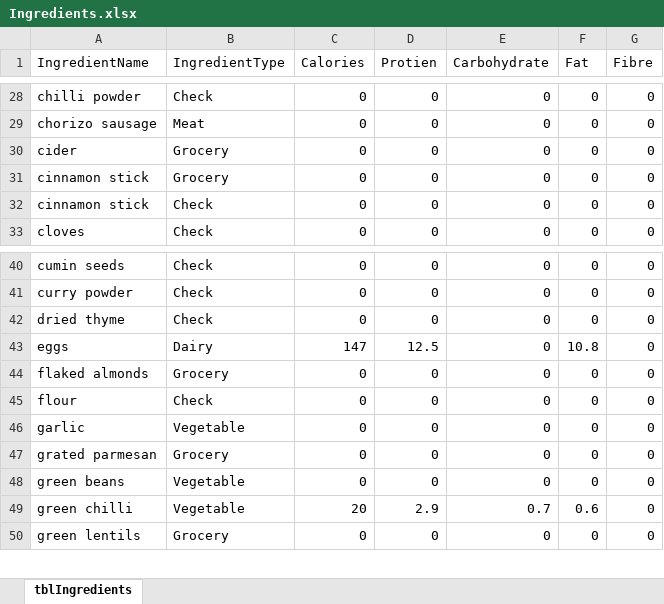
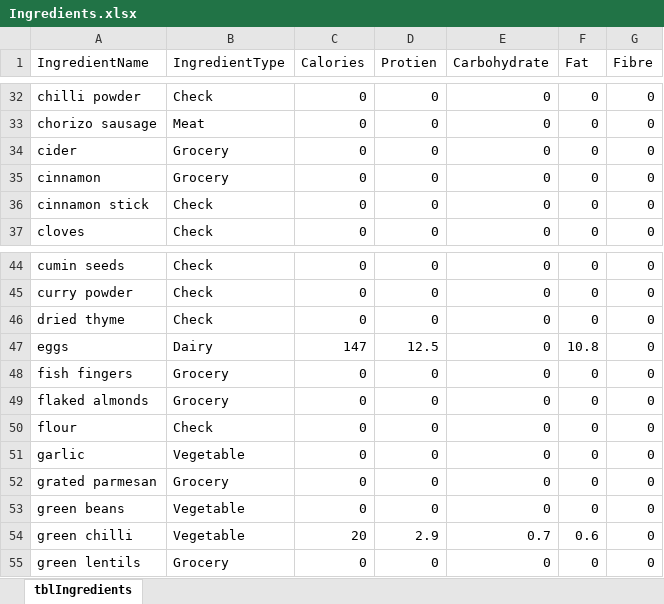
Before and after one commit to joejcollins/harmony-angel, an Excel workbook: ConsoleApp/Input/Ingredients.xlsx, sheet tblIngredients, drawn as a sheet; only a part is shown, gaps mark what is left out; values as stored, in another font and other column widths than the file's, no borders; addresses are those after the commit; the diff covers the shown part only; the diff names each change by its address in the sheet, - before the commit and + after, or states it on an @@ line.

```diff
--- a/ConsoleApp/Input/Ingredients.xlsx (sheet tblIngredients)
+++ b/ConsoleApp/Input/Ingredients.xlsx (sheet tblIngredients)
-A35 (IngredientName): cinnamon stick
+A35 (IngredientName): cinnamon
+row 48: fish fingers | Grocery | 0 | 0 | 0 | 0 | 0
```
Also changed, not shown: 8 added rows elsewhere in this sheet, 4 other files.
